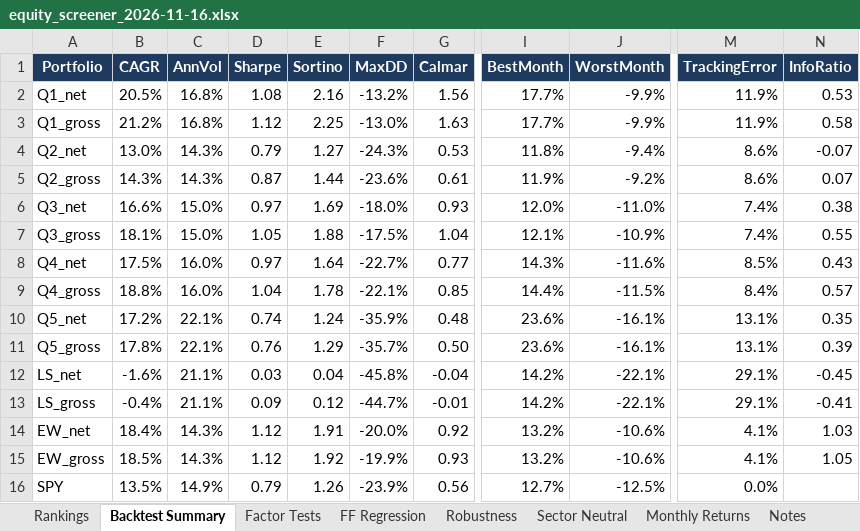
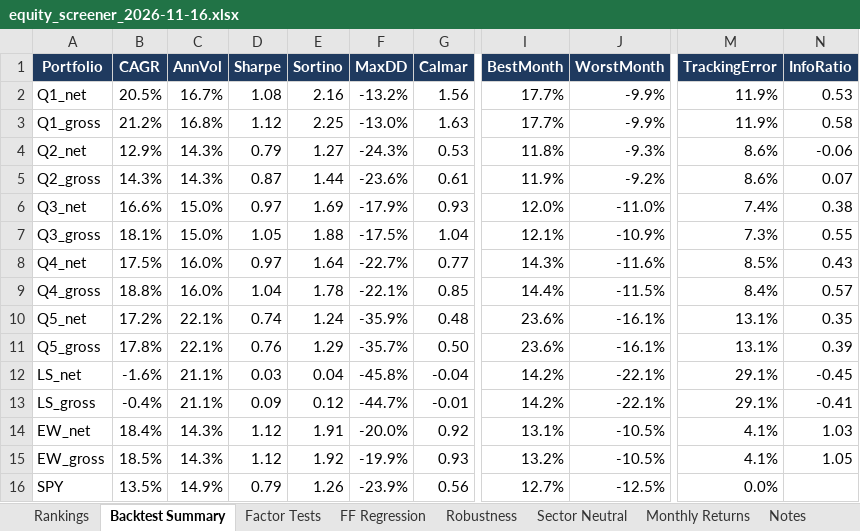
Before and after one commit to FleximusRex/Finance-equity-scanner, an Excel workbook: outputs/test50/equity_screener_2026-11-16.xlsx, sheet Backtest Summary, drawn as a sheet; only a part is shown, gaps mark what is left out; values as stored, in another font and other column widths than the file's, no borders; the diff names each change by its address in the sheet, - before the commit and + after, or states it on an @@ line.

```diff
--- a/outputs/test50/equity_screener_2026-11-16.xlsx (sheet Backtest Summary)
+++ b/outputs/test50/equity_screener_2026-11-16.xlsx (sheet Backtest Summary)
-C2 (AnnVol): 16.8%
+C2 (AnnVol): 16.7%
-B4 (CAGR): 13.0%
+B4 (CAGR): 12.9%
-J4 (WorstMonth): -9.4%
+J4 (WorstMonth): -9.3%
-N4 (InfoRatio): -0.07
+N4 (InfoRatio): -0.06
-F6 (MaxDD): -18.0%
+F6 (MaxDD): -17.9%
-M7 (TrackingError): 7.4%
+M7 (TrackingError): 7.3%
-I14 (BestMonth): 13.2%
+I14 (BestMonth): 13.1%
-J14:J15 (WorstMonth): -10.6%
+J14:J15 (WorstMonth): -10.5%
```
Also changed, not shown: sheet Sector Neutral, sheet Notes, outputs/sp100/equity_screener_2026-11-16.xlsx, outputs/sp500/equity_screener_2026-11-16.xlsx, 31 other files.
